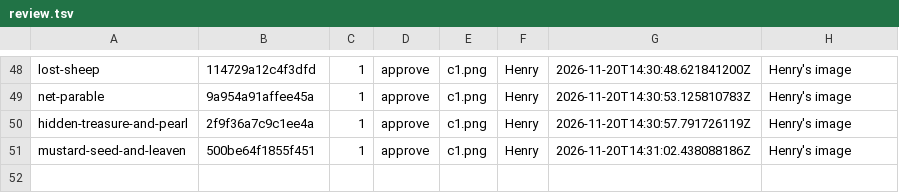
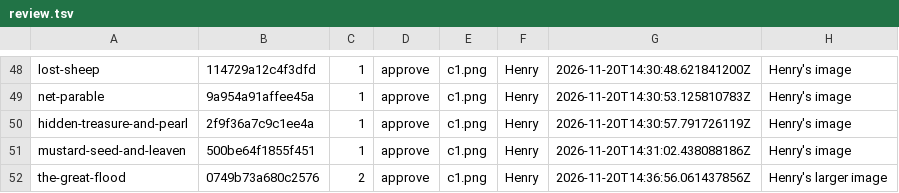
Before and after one commit to StreamDek/BibleProject, a TSV file: content/art/review.tsv, drawn as a sheet; only a part is shown, gaps mark what is left out; the diff names each change by its address in the sheet, - before the commit and + after, or states it on an @@ line.

Commit message:
Use Henry's larger image for The great flood

```diff
--- a/content/art/review.tsv
+++ b/content/art/review.tsv
+row 52: the-great-flood | 0749b73a680c2576 | 2 | approve | c1.png | Henry | 2026-11-20T14:36:56.061437856Z | Henry's larger image
```
Also changed, not shown: 4 other files.
